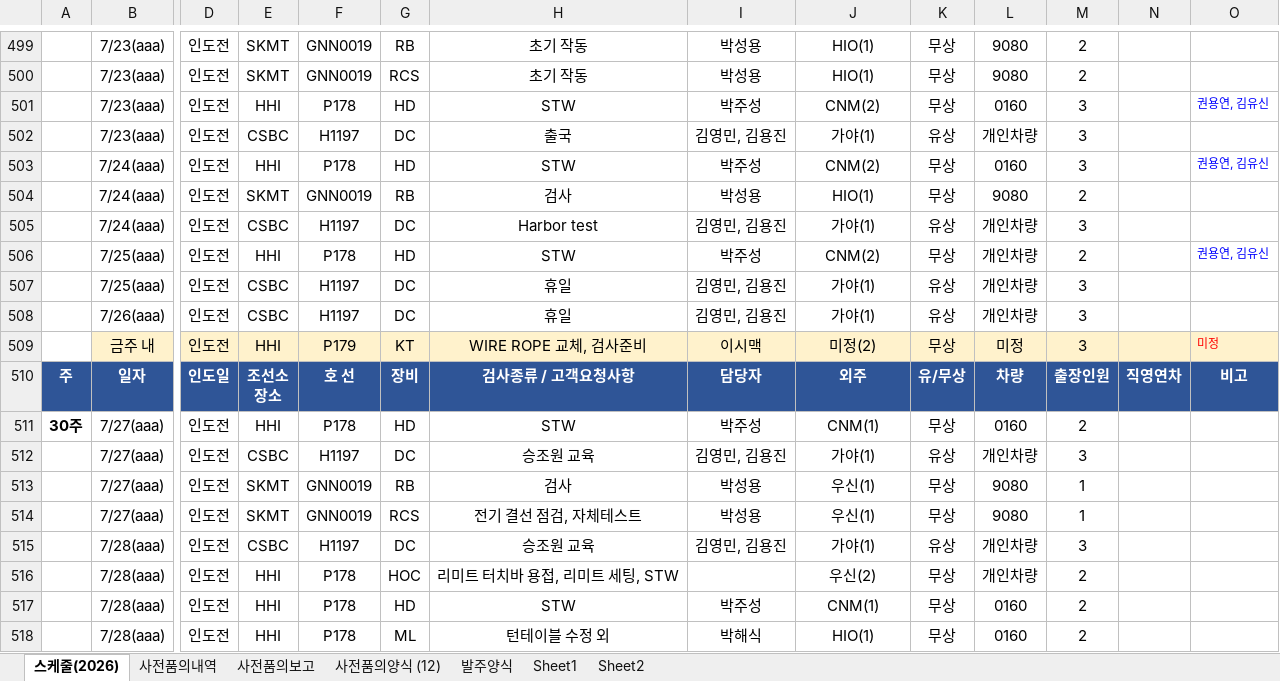
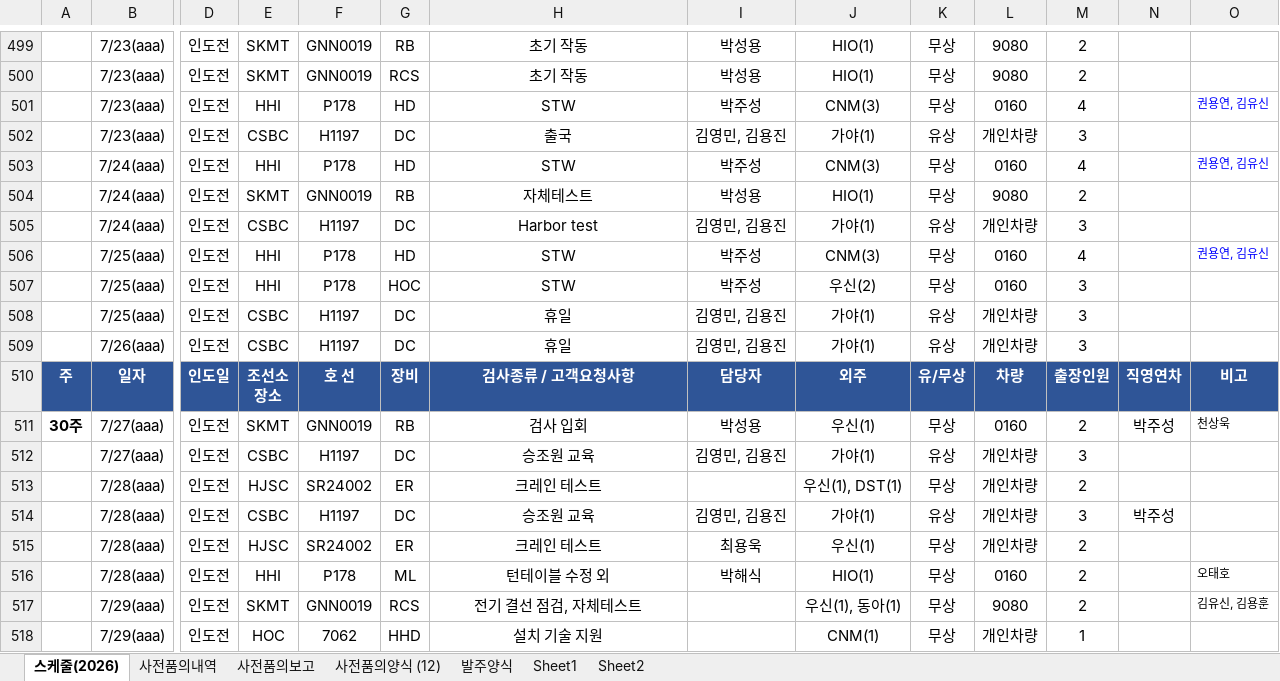
Before and after one commit to andaiga-create/weekly-schedule, an Excel workbook: as_claim_weekly.xlsx, sheet 스케줄(2026), drawn as a sheet; only a part is shown, gaps mark what is left out; values as stored, in another font and other column widths than the file's, no borders; table styles not drawn; removed rows and columns are numbered as before the commit, all else as after; rows hold the shown columns only; the diff covers the shown part only; the diff names each change by its address in the sheet, - before the commit and + after, or states it on an @@ line.

Commit message:
Auto update: 2026-07-24(금) 11:59:02.51

```diff
--- a/as_claim_weekly.xlsx (sheet 스케줄(2026))
+++ b/as_claim_weekly.xlsx (sheet 스케줄(2026))
-J501: CNM(2)
+J501: CNM(3)
-M501: 3
+M501: 4
-J503: CNM(2)
+J503: CNM(3)
-M503: 3
+M503: 4
-H504: 검사
+H504: 자체테스트
-J506: CNM(2)
+J506: CNM(3)
-L506: 개인차량
+L506: 0160
-M506: 2
+M506: 4
+row 507:  | 7/25(aaa) | 인도전 | HHI | P178 | HOC | STW | 박주성 | 우신(2) | 무상 | 0160 | 3
-row 509:  | 금주 내 | 인도전 | HHI | P179 | KT | WIRE ROPE 교체, 검사준비 | 이시맥 | 미정(2) | 무상 | 미정 | 3 |  | 미정
-E511: HHI
+E511: SKMT
-F511: P178
+F511: GNN0019
-G511: HD
+G511: RB
-H511: STW
+H511: 검사 입회
-I511: 박주성
+I511: 박성용
-J511: CNM(1)
+J511: 우신(1)
-N511: (empty)
+N511: 박주성
-O511: (empty)
+O511: 천상욱
-row 513:  | 7/27(aaa) | 인도전 | SKMT | GNN0019 | RB | 검사 | 박성용 | 우신(1) | 무상 | 9080 | 1
-row 514:  | 7/27(aaa) | 인도전 | SKMT | GNN0019 | RCS | 전기 결선 점검, 자체테스트 | 박성용 | 우신(1) | 무상 | 9080 | 1
+row 513:  | 7/28(aaa) | 인도전 | HJSC | SR24002 | ER | 크레인 테스트 |  | 우신(1), DST(1) | 무상 | 개인차량 | 2
-N514: (empty)
+N514: 박주성
-E515: HHI
+E515: HJSC
-F515: P178
+F515: SR24002
-G515: HOC
+G515: ER
-H515: 리미트 터치바 용접, 리미트 세팅, STW
+H515: 크레인 테스트
-I515: (empty)
+I515: 최용욱
-J515: 우신(2)
+J515: 우신(1)
-row 517:  | 7/28(aaa) | 인도전 | HHI | P178 | HD | STW | 박주성 | CNM(1) | 무상 | 0160 | 2
-O516: (empty)
+O516: 오태호
+row 517:  | 7/29(aaa) | 인도전 | SKMT | GNN0019 | RCS | 전기 결선 점검, 자체테스트 |  | 우신(1), 동아(1) | 무상 | 9080 | 2 |  | 김유신, 김용훈
+row 518:  | 7/29(aaa) | 인도전 | HOC | 7062 | HHD | 설치 기술 지원 |  | CNM(1) | 무상 | 개인차량 | 1
```
Also changed, not shown: 5 added rows, 1 removed row and 7 edited cells elsewhere in this sheet.
